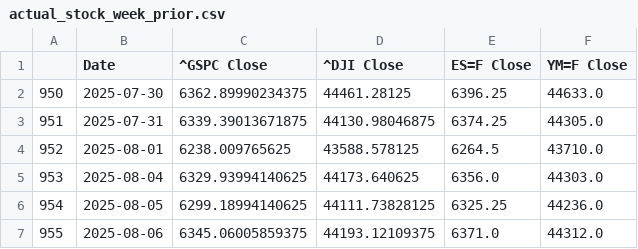
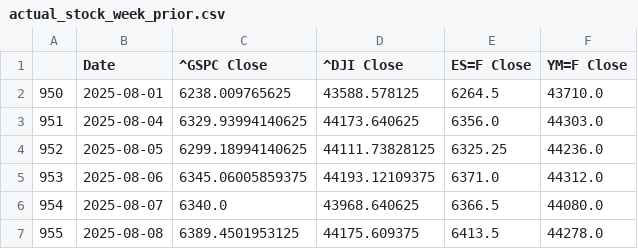
Before and after one commit to Brycekratzer/Economic-Web-DashBoard, a CSV file: data/model_projections/actual_stock_week_prior.csv, drawn as a sheet.

```diff
--- a/data/model_projections/actual_stock_week_prior.csv
+++ b/data/model_projections/actual_stock_week_prior.csv
@@ -1,7 +1,7 @@
 ,Date,^GSPC Close,^DJI Close,ES=F Close,YM=F Close
-950,2025-07-30,6362.89990234375,44461.28125,6396.25,44633.0
-951,2025-07-31,6339.39013671875,44130.98046875,6374.25,44305.0
-952,2025-08-01,6238.009765625,43588.578125,6264.5,43710.0
-953,2025-08-04,6329.93994140625,44173.640625,6356.0,44303.0
-954,2025-08-05,6299.18994140625,44111.73828125,6325.25,44236.0
-955,2025-08-06,6345.06005859375,44193.12109375,6371.0,44312.0
+950,2025-08-01,6238.009765625,43588.578125,6264.5,43710.0
+951,2025-08-04,6329.93994140625,44173.640625,6356.0,44303.0
+952,2025-08-05,6299.18994140625,44111.73828125,6325.25,44236.0
+953,2025-08-06,6345.06005859375,44193.12109375,6371.0,44312.0
+954,2025-08-07,6340.0,43968.640625,6366.5,44080.0
+955,2025-08-08,6389.4501953125,44175.609375,6413.5,44278.0
```
Also changed, not shown: data/model_data/Pre_Norm_Model_Data.csv, data/model_projections/pre_prediction_stocks.csv, 13 other files.
